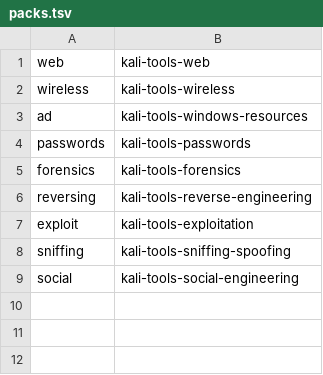
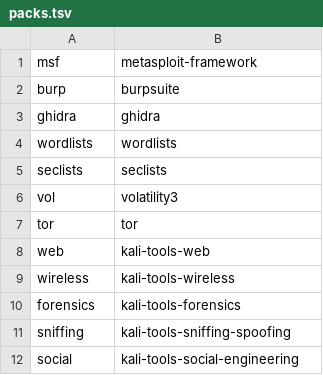
Before and after one commit to codenik01/NullSec, a TSV file: kali-config/variant-nullsec/includes.chroot/usr/share/nullsec/packs.tsv, drawn as a sheet; removed rows and columns are numbered as before the commit, all else as after; the diff names each change by its address in the sheet, - before the commit and + after, or states it on an @@ line.

```diff
--- a/kali-config/variant-nullsec/includes.chroot/usr/share/nullsec/packs.tsv
+++ b/kali-config/variant-nullsec/includes.chroot/usr/share/nullsec/packs.tsv
+row 1: msf | metasploit-framework
+row 2: burp | burpsuite
+row 3: ghidra | ghidra
+row 4: wordlists | wordlists
+row 5: seclists | seclists
+row 6: vol | volatility3
+row 7: tor | tor
-row 3: ad | kali-tools-windows-resources
-row 4: passwords | kali-tools-passwords
-row 6: reversing | kali-tools-reverse-engineering
-row 7: exploit | kali-tools-exploitation
```
Also changed, not shown: kali-config/variant-nullsec/includes.chroot/usr/share/nullsec/tools.tsv, 33 other files.
